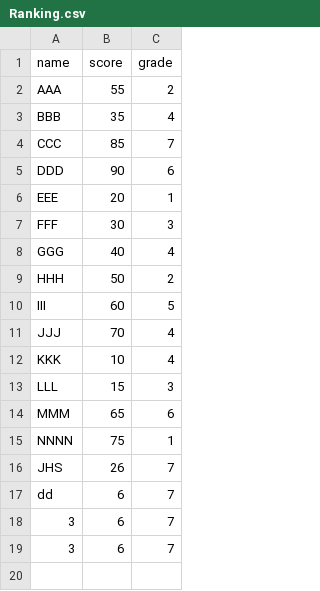
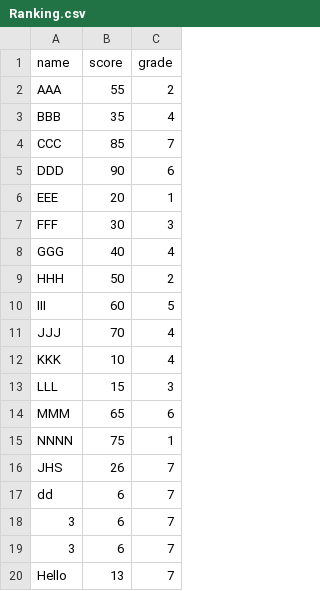
Before and after one commit to APinCan/KonkukHelpme, a CSV file: Ranking.csv, drawn as a sheet; the diff names each change by its address in the sheet, - before the commit and + after, or states it on an @@ line.

```diff
--- a/Ranking.csv
+++ b/Ranking.csv
+row 20: Hello | 13 | 7
```
Also changed, not shown: 1 other file.
